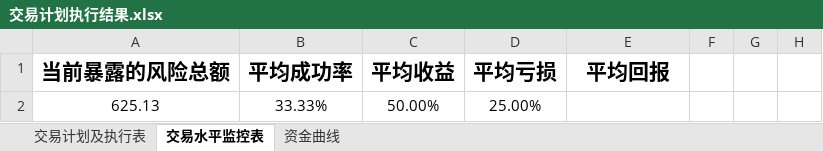
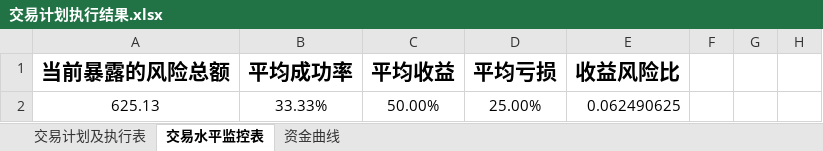
Before and after one commit to leaves-27/life, an Excel workbook: 我的创作/股票/技术投资/SEAP交易系统/交易计划执行结果.xlsx, sheet 交易水平监控表, drawn as a sheet; only a part is shown; values as stored, in another font and other column widths than the file's, no borders; the diff names each change by its address in the sheet, - before the commit and + after, or states it on an @@ line.

```diff
--- a/我的创作/股票/技术投资/SEAP交易系统/交易计划执行结果.xlsx (sheet 交易水平监控表)
+++ b/我的创作/股票/技术投资/SEAP交易系统/交易计划执行结果.xlsx (sheet 交易水平监控表)
-E1: 平均回报
+E1: 收益风险比
-E2 (收益风险比): (empty)
+E2 (收益风险比): 0.062490625
```
Also changed, not shown: 我的创作/股票/技术投资/SEAP交易系统/交易计划可行性分析.xlsx, 1 other file.
